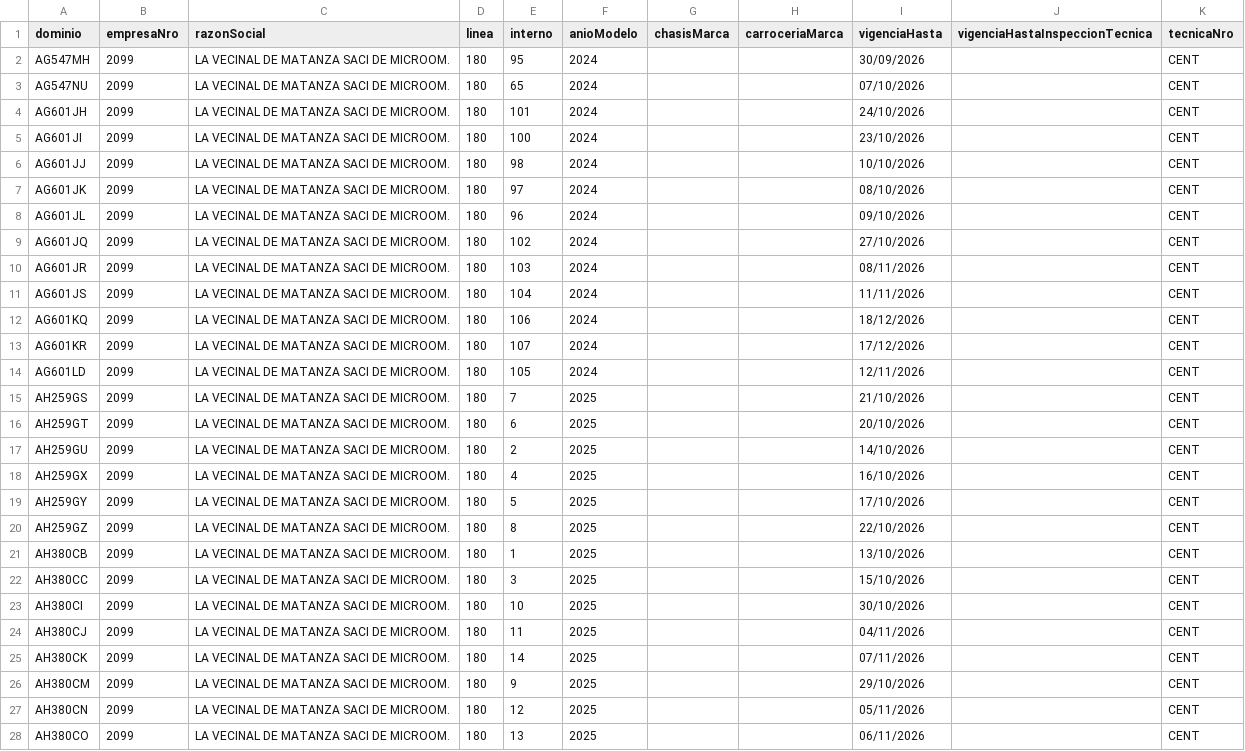
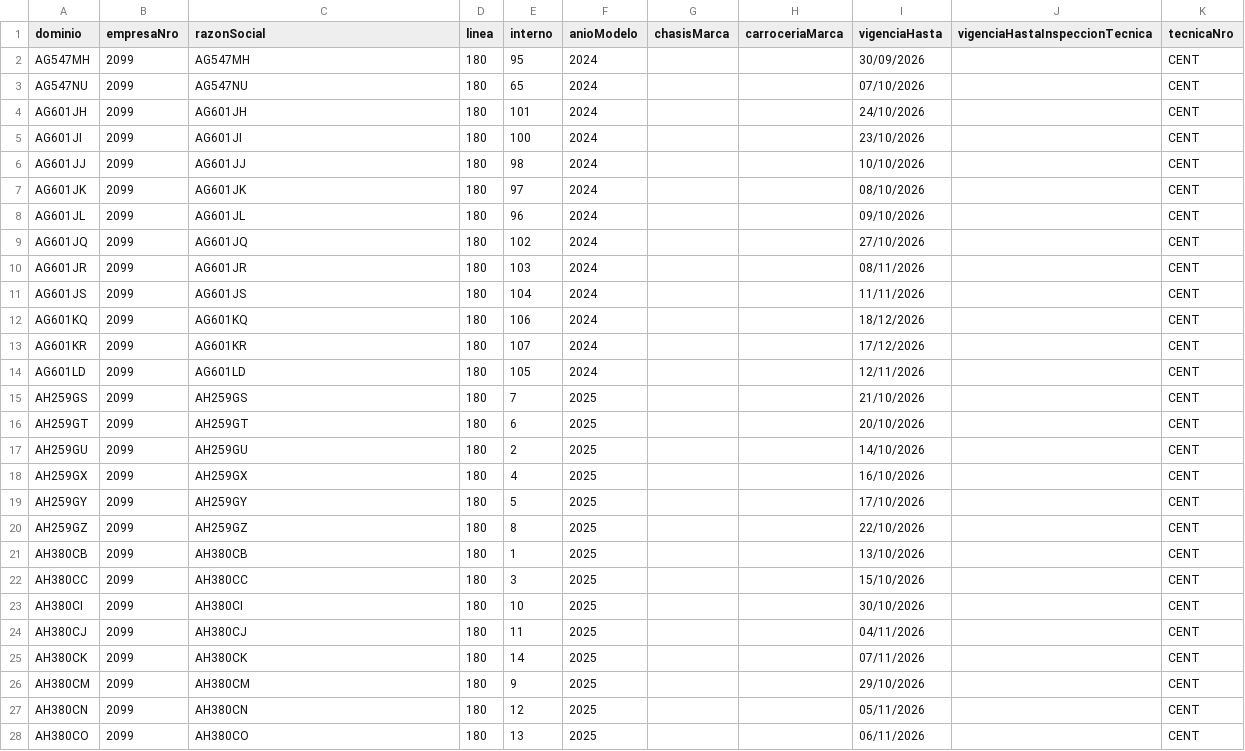
Before and after one commit to SanLean17/parque-movil-ftr, a CSV file: parques/linea180.csv, drawn as a sheet; only a part is shown; the diff covers the shown part only.

```diff
--- a/parques/linea180.csv
+++ b/parques/linea180.csv
@@ -1,28 +1,28 @@
 dominio;empresaNro;razonSocial;linea;interno;anioModelo;chasisMarca;carroceriaMarca;vigenciaHasta;vigenciaHastaInspeccionTecnica;tecnicaNro
-AG547MH;2099;LA VECINAL DE MATANZA SACI DE MICROOM.;180;95;2024;;;30/09/2026;;CENT
-AG547NU;2099;LA VECINAL DE MATANZA SACI DE MICROOM.;180;65;2024;;;07/10/2026;;CENT
-AG601JH;2099;LA VECINAL DE MATANZA SACI DE MICROOM.;180;101;2024;;;24/10/2026;;CENT
-AG601JI;2099;LA VECINAL DE MATANZA SACI DE MICROOM.;180;100;2024;;;23/10/2026;;CENT
-AG601JJ;2099;LA VECINAL DE MATANZA SACI DE MICROOM.;180;98;2024;;;10/10/2026;;CENT
-AG601JK;2099;LA VECINAL DE MATANZA SACI DE MICROOM.;180;97;2024;;;08/10/2026;;CENT
-AG601JL;2099;LA VECINAL DE MATANZA SACI DE MICROOM.;180;96;2024;;;09/10/2026;;CENT
-AG601JQ;2099;LA VECINAL DE MATANZA SACI DE MICROOM.;180;102;2024;;;27/10/2026;;CENT
-AG601JR;2099;LA VECINAL DE MATANZA SACI DE MICROOM.;180;103;2024;;;08/11/2026;;CENT
-AG601JS;2099;LA VECINAL DE MATANZA SACI DE MICROOM.;180;104;2024;;;11/11/2026;;CENT
-AG601KQ;2099;LA VECINAL DE MATANZA SACI DE MICROOM.;180;106;2024;;;18/12/2026;;CENT
-AG601KR;2099;LA VECINAL DE MATANZA SACI DE MICROOM.;180;107;2024;;;17/12/2026;;CENT
-AG601LD;2099;LA VECINAL DE MATANZA SACI DE MICROOM.;180;105;2024;;;12/11/2026;;CENT
-AH259GS;2099;LA VECINAL DE MATANZA SACI DE MICROOM.;180;7;2025;;;21/10/2026;;CENT
-AH259GT;2099;LA VECINAL DE MATANZA SACI DE MICROOM.;180;6;2025;;;20/10/2026;;CENT
-AH259GU;2099;LA VECINAL DE MATANZA SACI DE MICROOM.;180;2;2025;;;14/10/2026;;CENT
-AH259GX;2099;LA VECINAL DE MATANZA SACI DE MICROOM.;180;4;2025;;;16/10/2026;;CENT
-AH259GY;2099;LA VECINAL DE MATANZA SACI DE MICROOM.;180;5;2025;;;17/10/2026;;CENT
-AH259GZ;2099;LA VECINAL DE MATANZA SACI DE MICROOM.;180;8;2025;;;22/10/2026;;CENT
-AH380CB;2099;LA VECINAL DE MATANZA SACI DE MICROOM.;180;1;2025;;;13/10/2026;;CENT
-AH380CC;2099;LA VECINAL DE MATANZA SACI DE MICROOM.;180;3;2025;;;15/10/2026;;CENT
-AH380CI;2099;LA VECINAL DE MATANZA SACI DE MICROOM.;180;10;2025;;;30/10/2026;;CENT
-AH380CJ;2099;LA VECINAL DE MATANZA SACI DE MICROOM.;180;11;2025;;;04/11/2026;;CENT
-AH380CK;2099;LA VECINAL DE MATANZA SACI DE MICROOM.;180;14;2025;;;07/11/2026;;CENT
-AH380CM;2099;LA VECINAL DE MATANZA SACI DE MICROOM.;180;9;2025;;;29/10/2026;;CENT
-AH380CN;2099;LA VECINAL DE MATANZA SACI DE MICROOM.;180;12;2025;;;05/11/2026;;CENT
-AH380CO;2099;LA VECINAL DE MATANZA SACI DE MICROOM.;180;13;2025;;;06/11/2026;;CENT
+AG547MH;2099;AG547MH;180;95;2024;;;30/09/2026;;CENT
+AG547NU;2099;AG547NU;180;65;2024;;;07/10/2026;;CENT
+AG601JH;2099;AG601JH;180;101;2024;;;24/10/2026;;CENT
+AG601JI;2099;AG601JI;180;100;2024;;;23/10/2026;;CENT
+AG601JJ;2099;AG601JJ;180;98;2024;;;10/10/2026;;CENT
+AG601JK;2099;AG601JK;180;97;2024;;;08/10/2026;;CENT
+AG601JL;2099;AG601JL;180;96;2024;;;09/10/2026;;CENT
+AG601JQ;2099;AG601JQ;180;102;2024;;;27/10/2026;;CENT
+AG601JR;2099;AG601JR;180;103;2024;;;08/11/2026;;CENT
+AG601JS;2099;AG601JS;180;104;2024;;;11/11/2026;;CENT
+AG601KQ;2099;AG601KQ;180;106;2024;;;18/12/2026;;CENT
+AG601KR;2099;AG601KR;180;107;2024;;;17/12/2026;;CENT
+AG601LD;2099;AG601LD;180;105;2024;;;12/11/2026;;CENT
+AH259GS;2099;AH259GS;180;7;2025;;;21/10/2026;;CENT
+AH259GT;2099;AH259GT;180;6;2025;;;20/10/2026;;CENT
+AH259GU;2099;AH259GU;180;2;2025;;;14/10/2026;;CENT
+AH259GX;2099;AH259GX;180;4;2025;;;16/10/2026;;CENT
+AH259GY;2099;AH259GY;180;5;2025;;;17/10/2026;;CENT
+AH259GZ;2099;AH259GZ;180;8;2025;;;22/10/2026;;CENT
+AH380CB;2099;AH380CB;180;1;2025;;;13/10/2026;;CENT
+AH380CC;2099;AH380CC;180;3;2025;;;15/10/2026;;CENT
+AH380CI;2099;AH380CI;180;10;2025;;;30/10/2026;;CENT
+AH380CJ;2099;AH380CJ;180;11;2025;;;04/11/2026;;CENT
+AH380CK;2099;AH380CK;180;14;2025;;;07/11/2026;;CENT
+AH380CM;2099;AH380CM;180;9;2025;;;29/10/2026;;CENT
+AH380CN;2099;AH380CN;180;12;2025;;;05/11/2026;;CENT
+AH380CO;2099;AH380CO;180;13;2025;;;06/11/2026;;CENT
```
Also changed, not shown: 93 edited cells elsewhere in this file, parques/linea159.csv, parques/linea178.csv, 23 other files.
